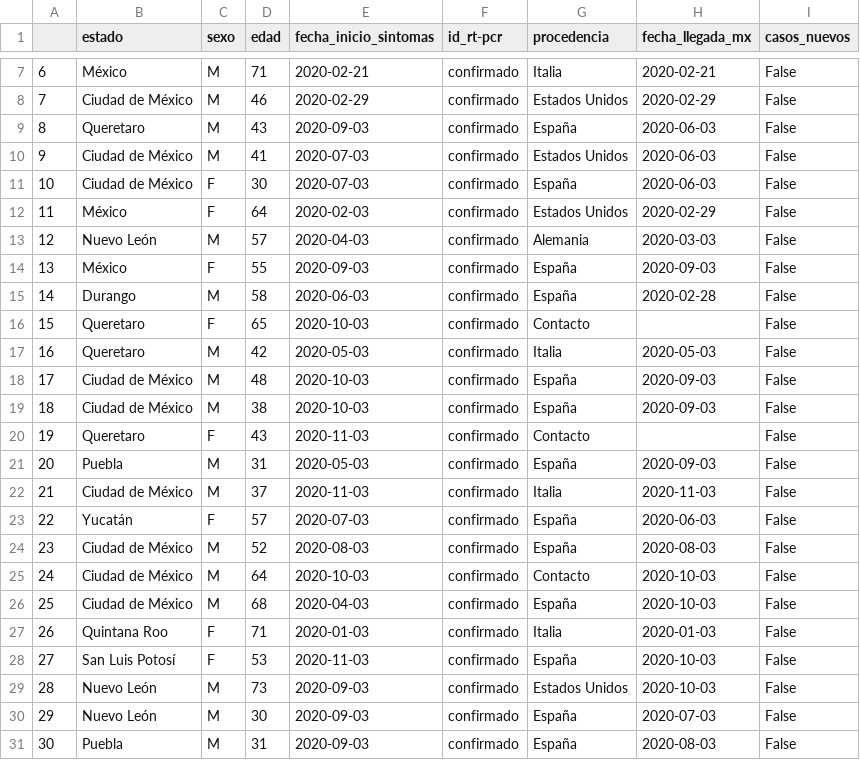
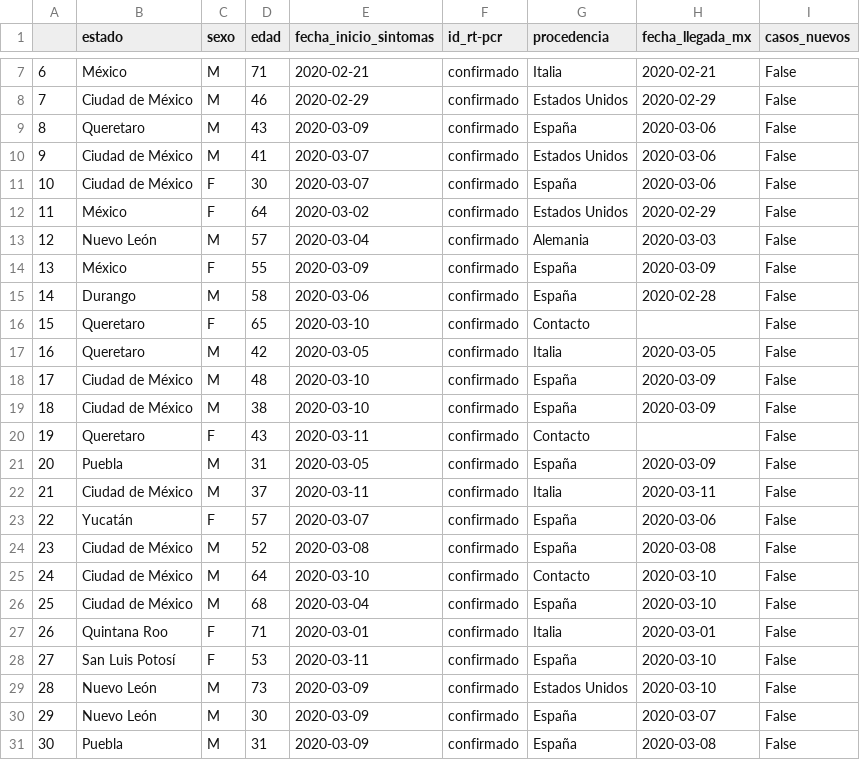
Before and after one commit to nataquinones/covid19_mexico, a TSV file: datos/tablas_originales/20200316_positivos.tsv, drawn as a sheet; only a part is shown, gaps mark what is left out; the diff covers the shown part only.

```diff
--- a/datos/tablas_originales/20200316_positivos.tsv
+++ b/datos/tablas_originales/20200316_positivos.tsv
@@ -8,24 +8,24 @@
 7	Ciudad de México	M	46	2020-02-29	confirmado	Estados Unidos	2020-02-29	False
-8	Queretaro	M	43	2020-09-03	confirmado	España	2020-06-03	False
-9	Ciudad de México	M	41	2020-07-03	confirmado	Estados Unidos	2020-06-03	False
-10	Ciudad de México	F	30	2020-07-03	confirmado	España	2020-06-03	False
-11	México	F	64	2020-02-03	confirmado	Estados Unidos	2020-02-29	False
-12	Nuevo León	M	57	2020-04-03	confirmado	Alemania	2020-03-03	False
-13	México	F	55	2020-09-03	confirmado	España	2020-09-03	False
-14	Durango	M	58	2020-06-03	confirmado	España	2020-02-28	False
-15	Queretaro	F	65	2020-10-03	confirmado	Contacto		False
-16	Queretaro	M	42	2020-05-03	confirmado	Italia	2020-05-03	False
-17	Ciudad de México	M	48	2020-10-03	confirmado	España	2020-09-03	False
-18	Ciudad de México	M	38	2020-10-03	confirmado	España	2020-09-03	False
-19	Queretaro	F	43	2020-11-03	confirmado	Contacto		False
-20	Puebla	M	31	2020-05-03	confirmado	España	2020-09-03	False
-21	Ciudad de México	M	37	2020-11-03	confirmado	Italia	2020-11-03	False
-22	Yucatán	F	57	2020-07-03	confirmado	España	2020-06-03	False
-23	Ciudad de México	M	52	2020-08-03	confirmado	España	2020-08-03	False
-24	Ciudad de México	M	64	2020-10-03	confirmado	Contacto	2020-10-03	False
-25	Ciudad de México	M	68	2020-04-03	confirmado	España	2020-10-03	False
-26	Quintana Roo	F	71	2020-01-03	confirmado	Italia	2020-01-03	False
-27	San Luis Potosí	F	53	2020-11-03	confirmado	España	2020-10-03	False
-28	Nuevo León	M	73	2020-09-03	confirmado	Estados Unidos	2020-10-03	False
-29	Nuevo León	M	30	2020-09-03	confirmado	España	2020-07-03	False
-30	Puebla	M	31	2020-09-03	confirmado	España	2020-08-03	False
+8	Queretaro	M	43	2020-03-09	confirmado	España	2020-03-06	False
+9	Ciudad de México	M	41	2020-03-07	confirmado	Estados Unidos	2020-03-06	False
+10	Ciudad de México	F	30	2020-03-07	confirmado	España	2020-03-06	False
+11	México	F	64	2020-03-02	confirmado	Estados Unidos	2020-02-29	False
+12	Nuevo León	M	57	2020-03-04	confirmado	Alemania	2020-03-03	False
+13	México	F	55	2020-03-09	confirmado	España	2020-03-09	False
+14	Durango	M	58	2020-03-06	confirmado	España	2020-02-28	False
+15	Queretaro	F	65	2020-03-10	confirmado	Contacto		False
+16	Queretaro	M	42	2020-03-05	confirmado	Italia	2020-03-05	False
+17	Ciudad de México	M	48	2020-03-10	confirmado	España	2020-03-09	False
+18	Ciudad de México	M	38	2020-03-10	confirmado	España	2020-03-09	False
+19	Queretaro	F	43	2020-03-11	confirmado	Contacto		False
+20	Puebla	M	31	2020-03-05	confirmado	España	2020-03-09	False
+21	Ciudad de México	M	37	2020-03-11	confirmado	Italia	2020-03-11	False
+22	Yucatán	F	57	2020-03-07	confirmado	España	2020-03-06	False
+23	Ciudad de México	M	52	2020-03-08	confirmado	España	2020-03-08	False
+24	Ciudad de México	M	64	2020-03-10	confirmado	Contacto	2020-03-10	False
+25	Ciudad de México	M	68	2020-03-04	confirmado	España	2020-03-10	False
+26	Quintana Roo	F	71	2020-03-01	confirmado	Italia	2020-03-01	False
+27	San Luis Potosí	F	53	2020-03-11	confirmado	España	2020-03-10	False
+28	Nuevo León	M	73	2020-03-09	confirmado	Estados Unidos	2020-03-10	False
+29	Nuevo León	M	30	2020-03-09	confirmado	España	2020-03-07	False
+30	Puebla	M	31	2020-03-09	confirmado	España	2020-03-08	False
```
Also changed, not shown: 85 edited cells elsewhere in this file, datos/tablas_originales/20200317_positivos.tsv, datos/tablas_originales/20200318_positivos.tsv, 10 other files.
